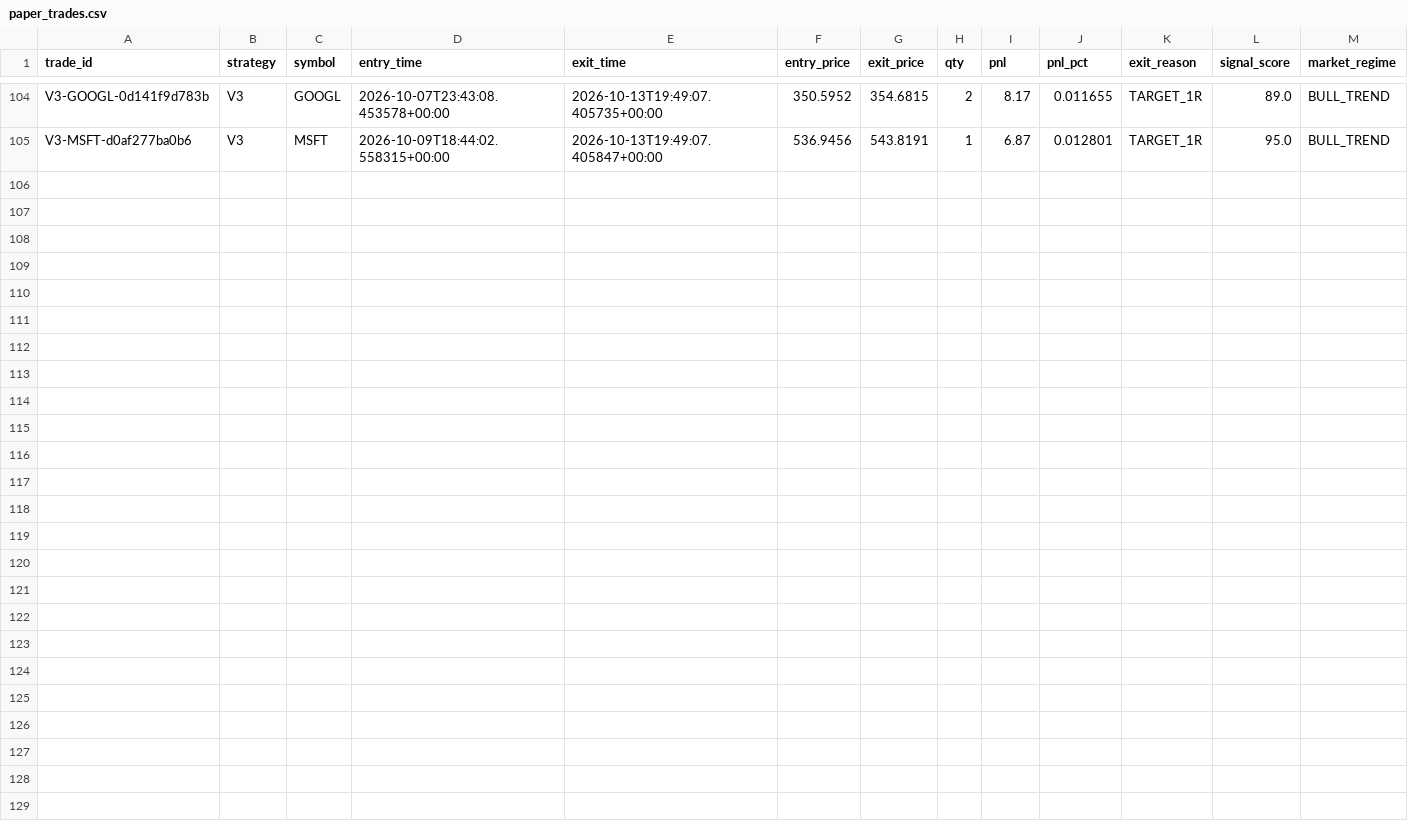
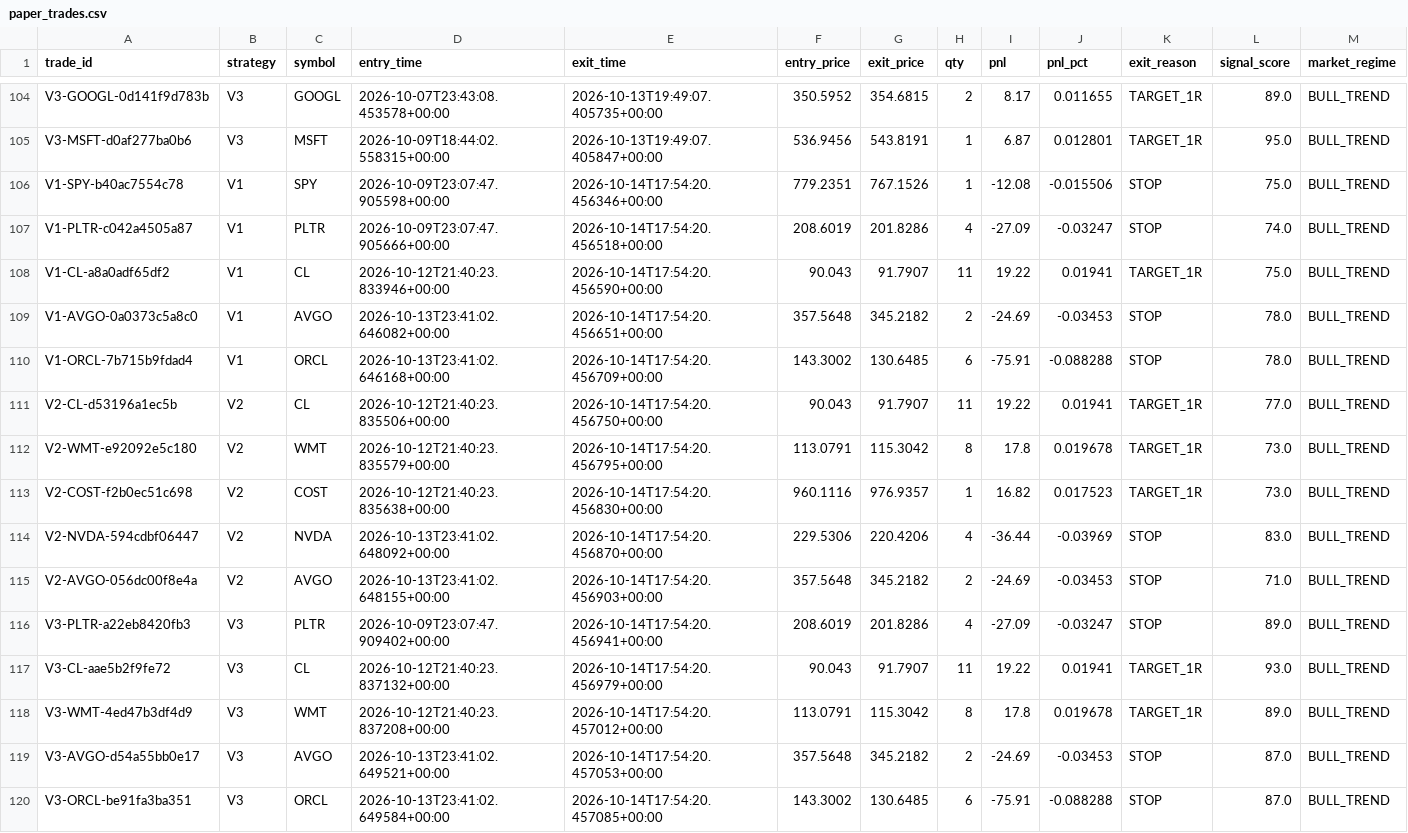
Before and after one commit to rk93/stocks-ai-analyzer, a CSV file: data/paper_trades.csv, drawn as a sheet; only a part is shown, gaps mark what is left out.

```diff
--- a/data/paper_trades.csv
+++ b/data/paper_trades.csv
@@ -105 +105,16 @@ V3-GOOGL-0d141f9d783b,V3,GOOGL,2026-10-07T23:43:08.453578+00:00,2026-10-13T19:49
 V3-MSFT-d0af277ba0b6,V3,MSFT,2026-10-09T18:44:02.558315+00:00,2026-10-13T19:49:07.405847+00:00,536.9456,543.8191,1,6.87,0.012801,TARGET_1R,95.0,BULL_TREND
+V1-SPY-b40ac7554c78,V1,SPY,2026-10-09T23:07:47.905598+00:00,2026-10-14T17:54:20.456346+00:00,779.2351,767.1526,1,-12.08,-0.015506,STOP,75.0,BULL_TREND
+V1-PLTR-c042a4505a87,V1,PLTR,2026-10-09T23:07:47.905666+00:00,2026-10-14T17:54:20.456518+00:00,208.6019,201.8286,4,-27.09,-0.03247,STOP,74.0,BULL_TREND
+V1-CL-a8a0adf65df2,V1,CL,2026-10-12T21:40:23.833946+00:00,2026-10-14T17:54:20.456590+00:00,90.043,91.7907,11,19.22,0.01941,TARGET_1R,75.0,BULL_TREND
+V1-AVGO-0a0373c5a8c0,V1,AVGO,2026-10-13T23:41:02.646082+00:00,2026-10-14T17:54:20.456651+00:00,357.5648,345.2182,2,-24.69,-0.03453,STOP,78.0,BULL_TREND
+V1-ORCL-7b715b9fdad4,V1,ORCL,2026-10-13T23:41:02.646168+00:00,2026-10-14T17:54:20.456709+00:00,143.3002,130.6485,6,-75.91,-0.088288,STOP,78.0,BULL_TREND
+V2-CL-d53196a1ec5b,V2,CL,2026-10-12T21:40:23.835506+00:00,2026-10-14T17:54:20.456750+00:00,90.043,91.7907,11,19.22,0.01941,TARGET_1R,77.0,BULL_TREND
+V2-WMT-e92092e5c180,V2,WMT,2026-10-12T21:40:23.835579+00:00,2026-10-14T17:54:20.456795+00:00,113.0791,115.3042,8,17.8,0.019678,TARGET_1R,73.0,BULL_TREND
+V2-COST-f2b0ec51c698,V2,COST,2026-10-12T21:40:23.835638+00:00,2026-10-14T17:54:20.456830+00:00,960.1116,976.9357,1,16.82,0.017523,TARGET_1R,73.0,BULL_TREND
+V2-NVDA-594cdbf06447,V2,NVDA,2026-10-13T23:41:02.648092+00:00,2026-10-14T17:54:20.456870+00:00,229.5306,220.4206,4,-36.44,-0.03969,STOP,83.0,BULL_TREND
+V2-AVGO-056dc00f8e4a,V2,AVGO,2026-10-13T23:41:02.648155+00:00,2026-10-14T17:54:20.456903+00:00,357.5648,345.2182,2,-24.69,-0.03453,STOP,71.0,BULL_TREND
+V3-PLTR-a22eb8420fb3,V3,PLTR,2026-10-09T23:07:47.909402+00:00,2026-10-14T17:54:20.456941+00:00,208.6019,201.8286,4,-27.09,-0.03247,STOP,89.0,BULL_TREND
+V3-CL-aae5b2f9fe72,V3,CL,2026-10-12T21:40:23.837132+00:00,2026-10-14T17:54:20.456979+00:00,90.043,91.7907,11,19.22,0.01941,TARGET_1R,93.0,BULL_TREND
+V3-WMT-4ed47b3df4d9,V3,WMT,2026-10-12T21:40:23.837208+00:00,2026-10-14T17:54:20.457012+00:00,113.0791,115.3042,8,17.8,0.019678,TARGET_1R,89.0,BULL_TREND
+V3-AVGO-d54a55bb0e17,V3,AVGO,2026-10-13T23:41:02.649521+00:00,2026-10-14T17:54:20.457053+00:00,357.5648,345.2182,2,-24.69,-0.03453,STOP,87.0,BULL_TREND
+V3-ORCL-be91fa3ba351,V3,ORCL,2026-10-13T23:41:02.649584+00:00,2026-10-14T17:54:20.457085+00:00,143.3002,130.6485,6,-75.91,-0.088288,STOP,87.0,BULL_TREND
```
Also changed, not shown: data/confluence_latest.csv, data/day_opportunities_latest.csv, 16 other files.
